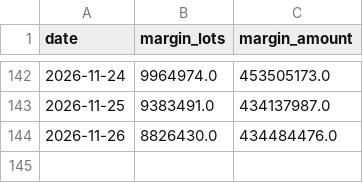
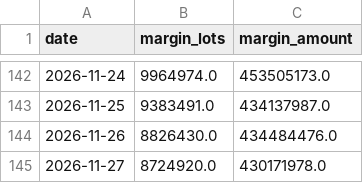
Before and after one commit to gelu27/Stock-lab, a CSV file: data/margin_total.csv, drawn as a sheet; only a part is shown, gaps mark what is left out; the diff names each change by its address in the sheet, - before the commit and + after, or states it on an @@ line.

```diff
--- a/data/margin_total.csv
+++ b/data/margin_total.csv
+row 145: 2026-11-27 | 8724920.0 | 430171978.0
```
Also changed, not shown: 3 other files.
